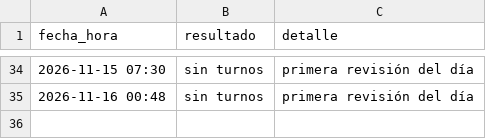
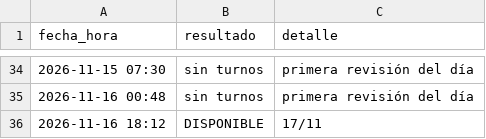
Before and after one commit to montillaamartina-maker/monitor-turnos, a CSV file: historial.csv, drawn as a sheet; only a part is shown, gaps mark what is left out.

```diff
--- a/historial.csv
+++ b/historial.csv
@@ -35 +35,2 @@ fecha_hora,resultado,detalle
 2026-11-16 00:48,sin turnos,primera revisión del día
+2026-11-16 18:12,DISPONIBLE,17/11
```
Also changed, not shown: 1 other file.
